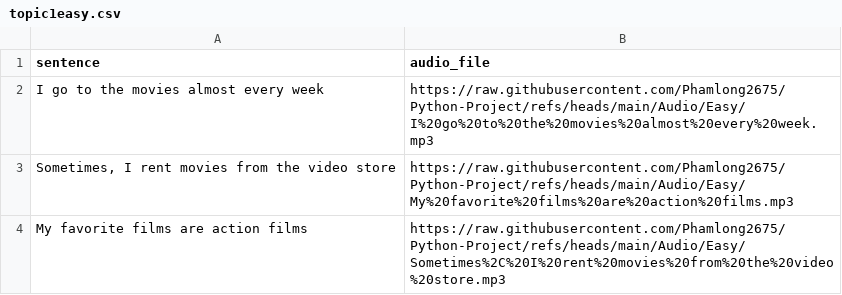
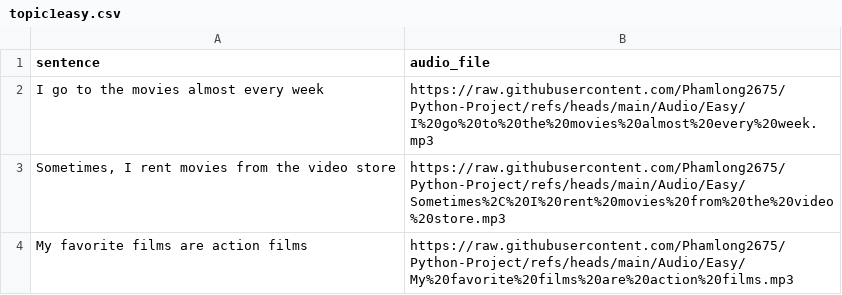
Before and after one commit to khlinhdao/Python-Project, a CSV file: Audio/topic1easy.csv, drawn as a sheet.

Commit message:
Update topic1easy.csv

```diff
--- a/Audio/topic1easy.csv
+++ b/Audio/topic1easy.csv
@@ -2,3 +2,3 @@ sentence,audio_file
 "I go to the movies almost every week","https://raw.githubusercontent.com/Phamlong2675/Python-Project/refs/heads/main/Audio/Easy/I%20go%20to%20the%20movies%20almost%20every%20week.mp3"
-"Sometimes, I rent movies from the video store","https://raw.githubusercontent.com/Phamlong2675/Python-Project/refs/heads/main/Audio/Easy/My%20favorite%20films%20are%20action%20films.mp3"
-"My favorite films are action films","https://raw.githubusercontent.com/Phamlong2675/Python-Project/refs/heads/main/Audio/Easy/Sometimes%2C%20I%20rent%20movies%20from%20the%20video%20store.mp3"
+"Sometimes, I rent movies from the video store","https://raw.githubusercontent.com/Phamlong2675/Python-Project/refs/heads/main/Audio/Easy/Sometimes%2C%20I%20rent%20movies%20from%20the%20video%20store.mp3"
+"My favorite films are action films","https://raw.githubusercontent.com/Phamlong2675/Python-Project/refs/heads/main/Audio/Easy/My%20favorite%20films%20are%20action%20films.mp3"
```
